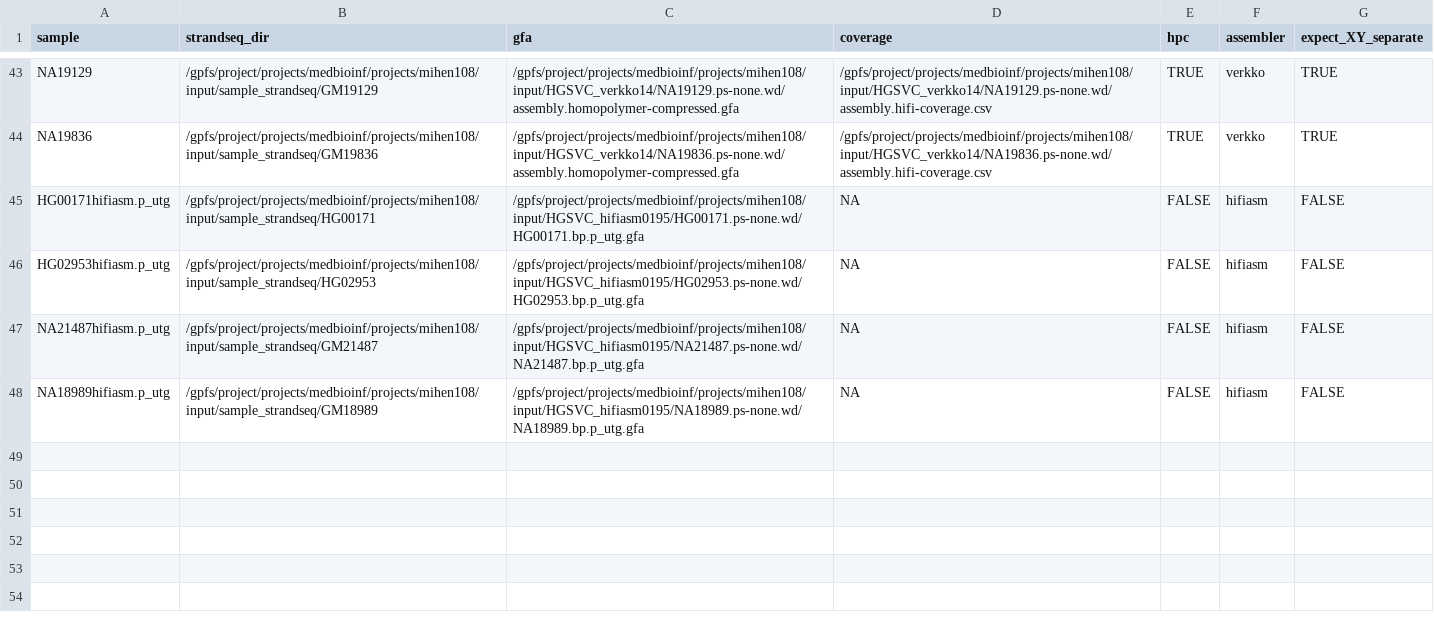
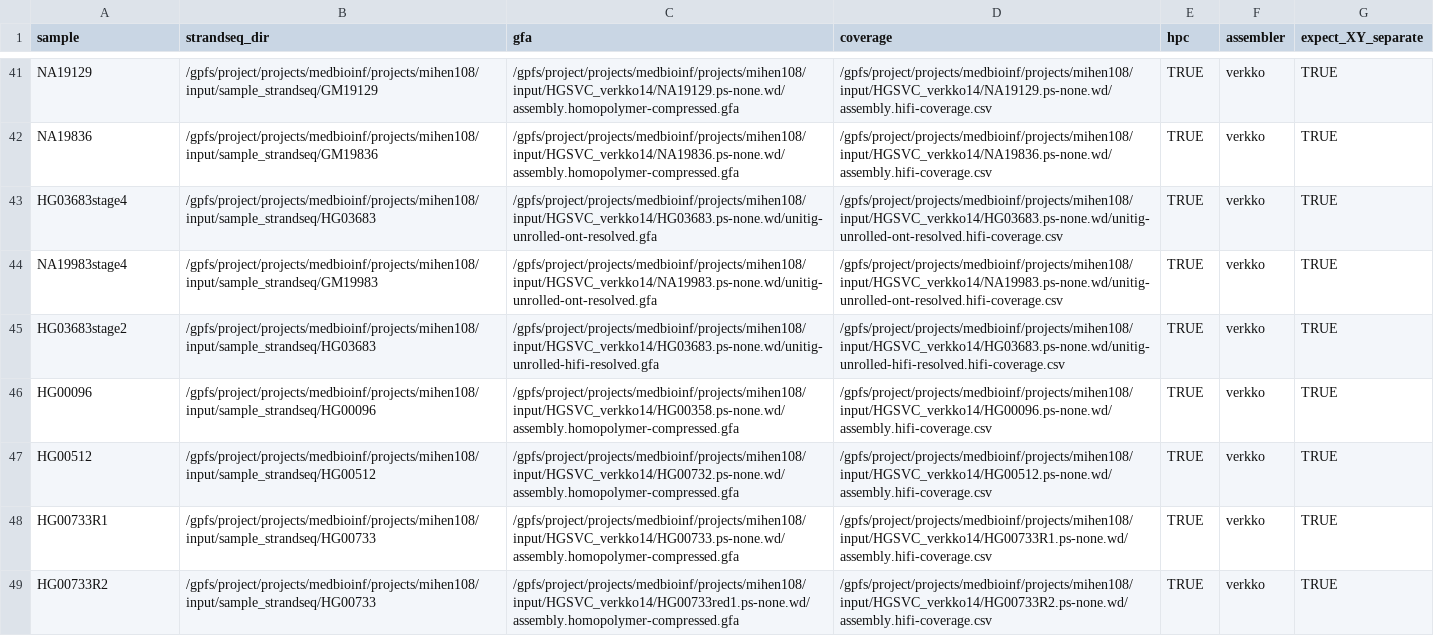
Before and after one commit to marschall-lab/strand-seq-graph-phasing, a TSV file: config/samples-hgsvc-verkko14.tsv, drawn as a sheet; only a part is shown, gaps mark what is left out; removed rows and columns are numbered as before the commit, all else as after; the diff covers the shown part only; the diff names each change by its address in the sheet, - before the commit and + after, or states it on an @@ line.

Commit message:
Update sample sheet

```diff
--- a/config/samples-hgsvc-verkko14.tsv
+++ b/config/samples-hgsvc-verkko14.tsv
-row 45: HG00171hifiasm.p_utg | /gpfs/project/projects/medbioinf/projects/mihen108/input/sample_strandseq/HG00171 | /gpfs/project/projects/medbioinf/projects/mihen108/input/HGSVC_hifiasm0195/HG00171.ps-none.wd/HG00171.bp.p_utg.gfa | NA | FALSE | hifiasm | FALSE
-row 46: HG02953hifiasm.p_utg | /gpfs/project/projects/medbioinf/projects/mihen108/input/sample_strandseq/HG02953 | /gpfs/project/projects/medbioinf/projects/mihen108/input/HGSVC_hifiasm0195/HG02953.ps-none.wd/HG02953.bp.p_utg.gfa | NA | FALSE | hifiasm | FALSE
-row 47: NA21487hifiasm.p_utg | /gpfs/project/projects/medbioinf/projects/mihen108/input/sample_strandseq/GM21487 | /gpfs/project/projects/medbioinf/projects/mihen108/input/HGSVC_hifiasm0195/NA21487.ps-none.wd/NA21487.bp.p_utg.gfa | NA | FALSE | hifiasm | FALSE
-row 48: NA18989hifiasm.p_utg | /gpfs/project/projects/medbioinf/projects/mihen108/input/sample_strandseq/GM18989 | /gpfs/project/projects/medbioinf/projects/mihen108/input/HGSVC_hifiasm0195/NA18989.ps-none.wd/NA18989.bp.p_utg.gfa | NA | FALSE | hifiasm | FALSE
+row 43: HG03683stage4 | /gpfs/project/projects/medbioinf/projects/mihen108/input/sample_strandseq/HG03683 | /gpfs/project/projects/medbioinf/projects/mihen108/input/HGSVC_verkko14/HG03683.ps-none.wd/unitig-unrolled-ont-resolved.gfa | /gpfs/project/projects/medbioinf/projects/mihen108/input/HGSVC_verkko14/HG03683.ps-none.wd/unitig-unrolled-ont-resolved.hifi-coverage.csv | TRUE | verkko | TRUE
+row 44: NA19983stage4 | /gpfs/project/projects/medbioinf/projects/mihen108/input/sample_strandseq/GM19983 | /gpfs/project/projects/medbioinf/projects/mihen108/input/HGSVC_verkko14/NA19983.ps-none.wd/unitig-unrolled-ont-resolved.gfa | /gpfs/project/projects/medbioinf/projects/mihen108/input/HGSVC_verkko14/NA19983.ps-none.wd/unitig-unrolled-ont-resolved.hifi-coverage.csv | TRUE | verkko | TRUE
+row 45: HG03683stage2 | /gpfs/project/projects/medbioinf/projects/mihen108/input/sample_strandseq/HG03683 | /gpfs/project/projects/medbioinf/projects/mihen108/input/HGSVC_verkko14/HG03683.ps-none.wd/unitig-unrolled-hifi-resolved.gfa | /gpfs/project/projects/medbioinf/projects/mihen108/input/HGSVC_verkko14/HG03683.ps-none.wd/unitig-unrolled-hifi-resolved.hifi-coverage.csv | TRUE | verkko | TRUE
+row 46: HG00096 | /gpfs/project/projects/medbioinf/projects/mihen108/input/sample_strandseq/HG00096 | /gpfs/project/projects/medbioinf/projects/mihen108/input/HGSVC_verkko14/HG00358.ps-none.wd/assembly.homopolymer-compressed.gfa | /gpfs/project/projects/medbioinf/projects/mihen108/input/HGSVC_verkko14/HG00096.ps-none.wd/assembly.hifi-coverage.csv | TRUE | verkko | TRUE
+row 47: HG00512 | /gpfs/project/projects/medbioinf/projects/mihen108/input/sample_strandseq/HG00512 | /gpfs/project/projects/medbioinf/projects/mihen108/input/HGSVC_verkko14/HG00732.ps-none.wd/assembly.homopolymer-compressed.gfa | /gpfs/project/projects/medbioinf/projects/mihen108/input/HGSVC_verkko14/HG00512.ps-none.wd/assembly.hifi-coverage.csv | TRUE | verkko | TRUE
+row 48: HG00733R1 | /gpfs/project/projects/medbioinf/projects/mihen108/input/sample_strandseq/HG00733 | /gpfs/project/projects/medbioinf/projects/mihen108/input/HGSVC_verkko14/HG00733.ps-none.wd/assembly.homopolymer-compressed.gfa | /gpfs/project/projects/medbioinf/projects/mihen108/input/HGSVC_verkko14/HG00733R1.ps-none.wd/assembly.hifi-coverage.csv | TRUE | verkko | TRUE
+row 49: HG00733R2 | /gpfs/project/projects/medbioinf/projects/mihen108/input/sample_strandseq/HG00733 | /gpfs/project/projects/medbioinf/projects/mihen108/input/HGSVC_verkko14/HG00733red1.ps-none.wd/assembly.homopolymer-compressed.gfa | /gpfs/project/projects/medbioinf/projects/mihen108/input/HGSVC_verkko14/HG00733R2.ps-none.wd/assembly.hifi-coverage.csv | TRUE | verkko | TRUE
```
Also changed, not shown: 11 added rows and 2 removed rows elsewhere in this file.
